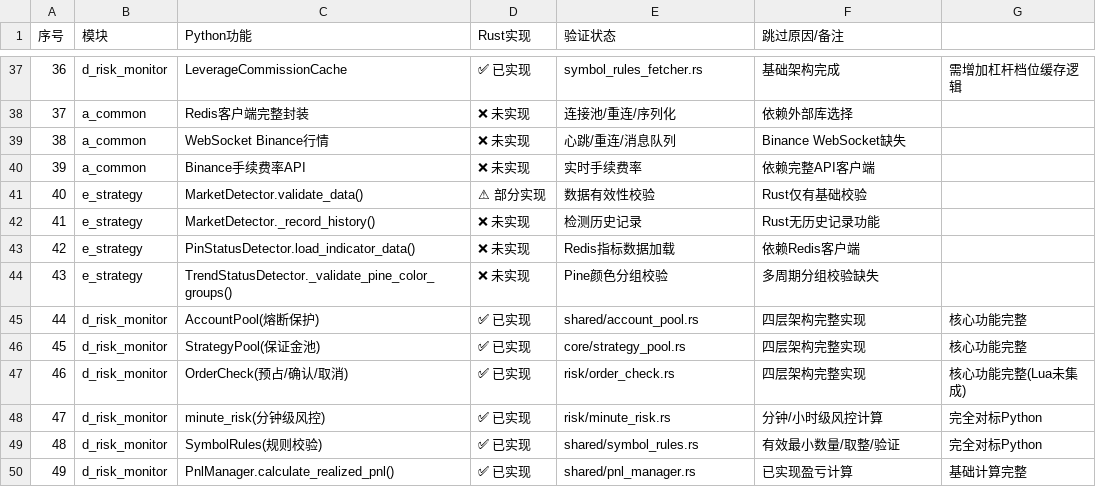
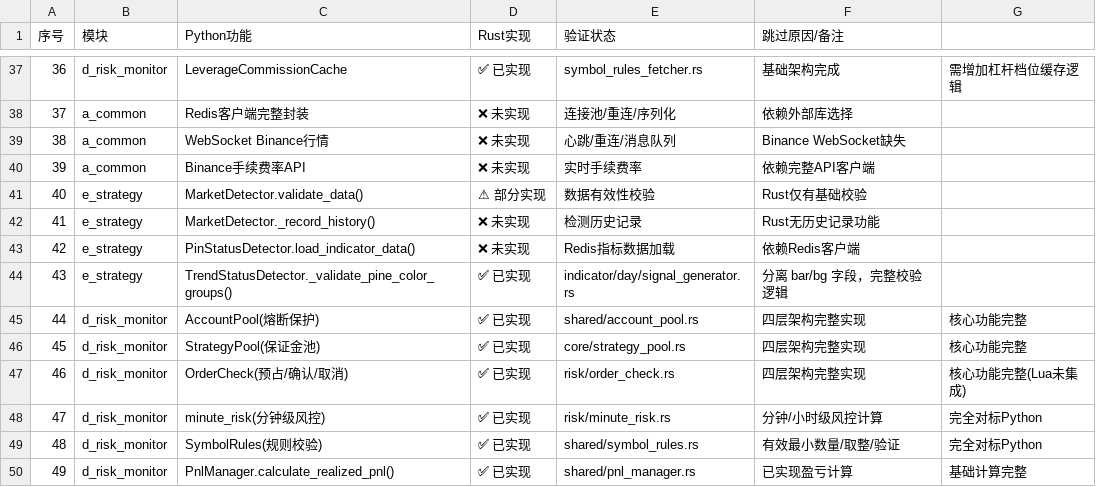
Before and after one commit to shenzenkanfang-hash/barter_win, a CSV file: .planning/py-rust-audit/VERIFICATION_SUMMARY.csv, drawn as a sheet; only a part is shown, gaps mark what is left out.

Commit message:
[产品经理] 更新 CSV - _validate_pine_color_groups 已实现

```diff
--- a/.planning/py-rust-audit/VERIFICATION_SUMMARY.csv
+++ b/.planning/py-rust-audit/VERIFICATION_SUMMARY.csv
@@ -43,3 +43,3 @@
 42,e_strategy,PinStatusDetector.load_indicator_data(),❌ 未实现,Redis指标数据加载,依赖Redis客户端
-43,e_strategy,TrendStatusDetector._validate_pine_color_groups(),❌ 未实现,Pine颜色分组校验,多周期分组校验缺失
+43,e_strategy,TrendStatusDetector._validate_pine_color_groups(),✅ 已实现,indicator/day/signal_generator.rs,分离 bar/bg 字段，完整校验逻辑
 44,d_risk_monitor,AccountPool(熔断保护),✅ 已实现,shared/account_pool.rs,四层架构完整实现,核心功能完整
```
